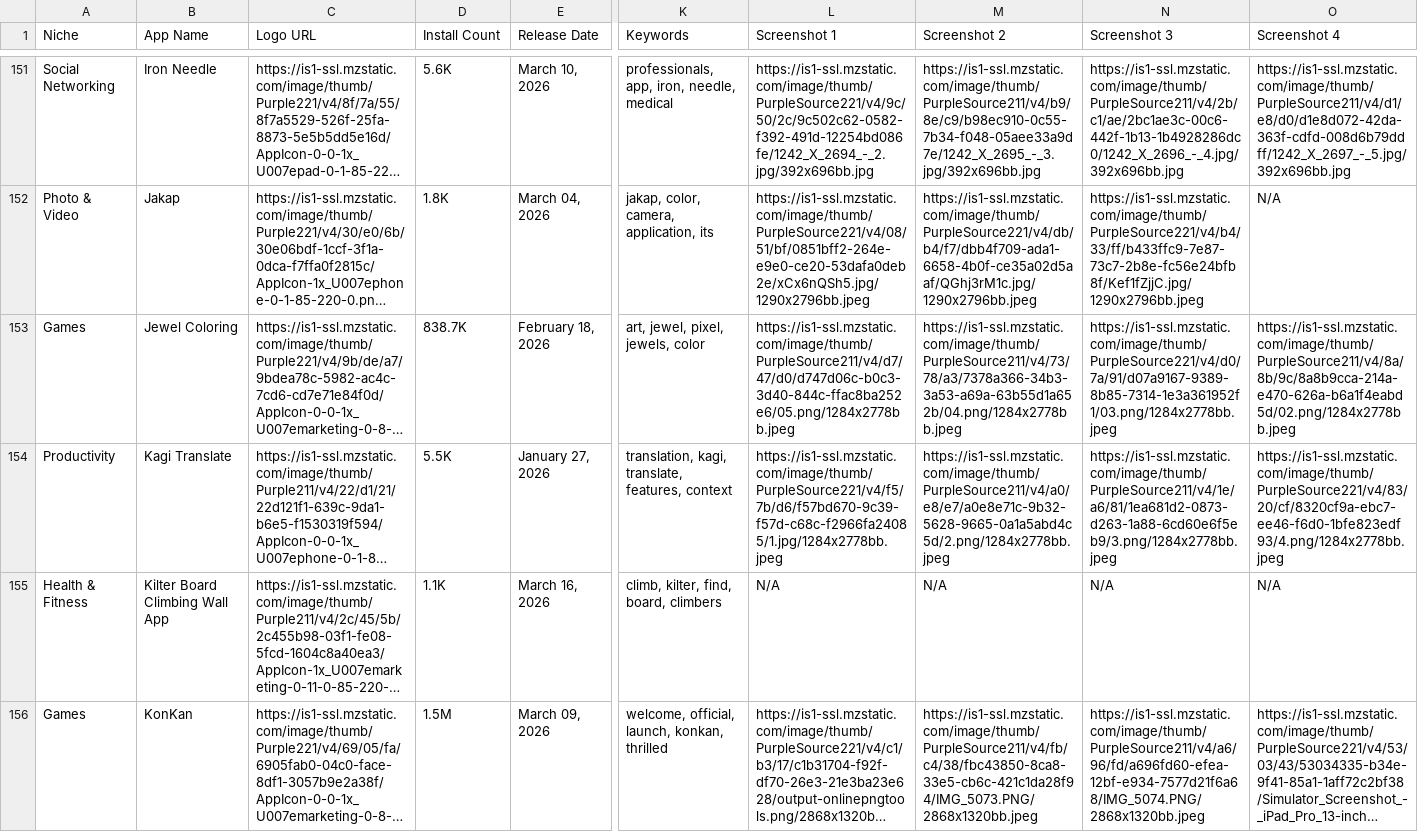
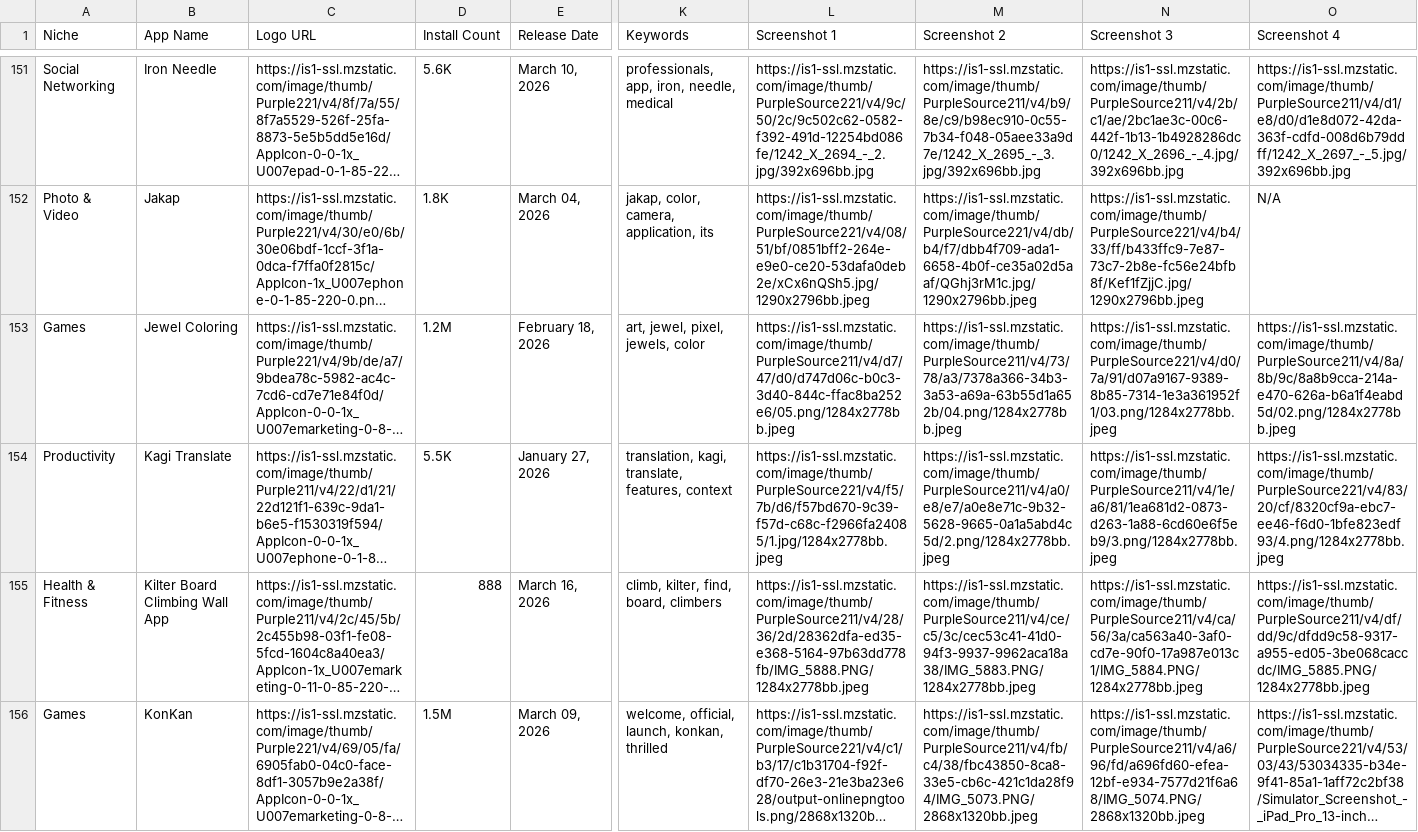
Before and after one commit to zakariaferzazi/automations_saso, a CSV file: app_store_apps.csv, drawn as a sheet; only a part is shown, gaps mark what is left out; long unchanged cells end in …; the diff covers the shown part only; the diff names each change by its address in the sheet, - before the commit and + after, or states it on an @@ line.

```diff
--- a/app_store_apps.csv
+++ b/app_store_apps.csv
-D153 (Install Count): 838.7K
+D153 (Install Count): 1.2M
-D155 (Install Count): 1.1K
+D155 (Install Count): 888
-L155 (Screenshot 1): N/A
+L155 (Screenshot 1): https://is1-ssl.mzstatic.com/image/thumb/PurpleSource211/v4/28/36/2d/28362dfa-ed35-e368-5164-97b63dd778fb/IMG_5888.PNG/1284x2778bb.jpeg
-M155 (Screenshot 2): N/A
+M155 (Screenshot 2): https://is1-ssl.mzstatic.com/image/thumb/PurpleSource211/v4/ce/c5/3c/cec53c41-41d0-94f3-9937-9962aca18a38/IMG_5883.PNG/1284x2778bb.jpeg
-N155 (Screenshot 3): N/A
+N155 (Screenshot 3): https://is1-ssl.mzstatic.com/image/thumb/PurpleSource211/v4/ca/56/3a/ca563a40-3af0-cd7e-90f0-17a987e013c1/IMG_5884.PNG/1284x2778bb.jpeg
-O155 (Screenshot 4): N/A
+O155 (Screenshot 4): https://is1-ssl.mzstatic.com/image/thumb/PurpleSource211/v4/df/dd/9c/dfdd9c58-9317-a955-ed05-3be068caccdc/IMG_5885.PNG/1284x2778bb.jpeg
```
Also changed, not shown: 1 added row and 63 edited cells elsewhere in this file.
